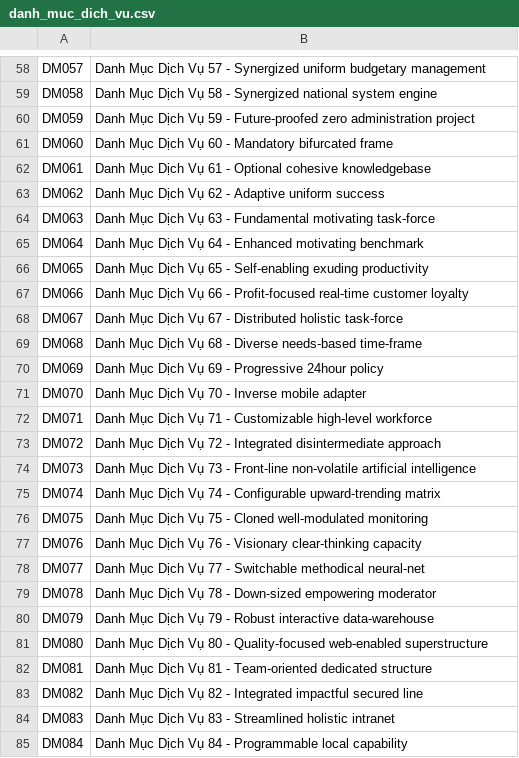
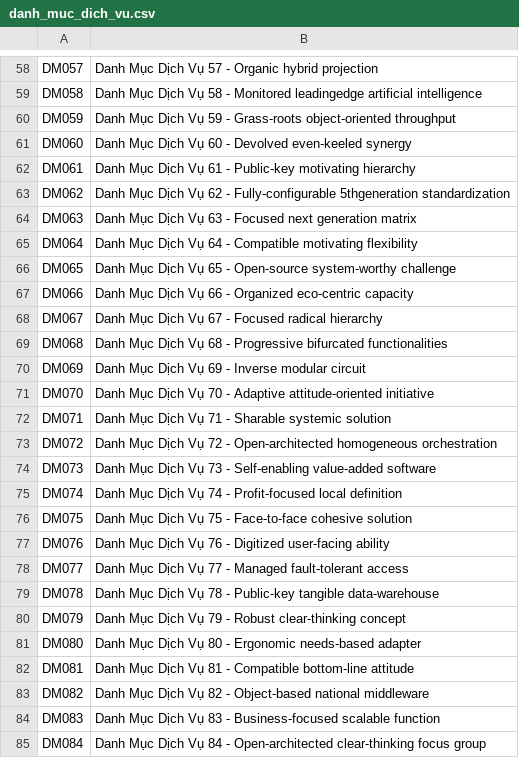
Before and after one commit to Kiritokun0909/bvgd_project, a CSV file: src/data/dich_vu/danh_muc_dich_vu.csv, drawn as a sheet; only a part is shown, gaps mark what is left out; the diff covers the shown part only; the diff names each change by its address in the sheet, - before the commit and + after, or states it on an @@ line.

```diff
--- a/src/data/dich_vu/danh_muc_dich_vu.csv
+++ b/src/data/dich_vu/danh_muc_dich_vu.csv
-B58: …57 - Synergized uniform budgetary management
+B58: …57 - Organic hybrid projection
-B59: …58 - Synergized national system engine
+B59: …58 - Monitored leadingedge artificial intelligence
-B60: …59 - Future-proofed zero administration project
+B60: …59 - Grass-roots object-oriented throughput
-B61: …60 - Mandatory bifurcated frame
+B61: …60 - Devolved even-keeled synergy
-B62: …61 - Optional cohesive knowledgebase
+B62: …61 - Public-key motivating hierarchy
-B63: …62 - Adaptive uniform success
+B63: …62 - Fully-configurable 5thgeneration standardization
-B64: …63 - Fundamental motivating task-force
+B64: …63 - Focused next generation matrix
-B65: …64 - Enhanced motivating benchmark
+B65: …64 - Compatible motivating flexibility
-B66: …65 - Self-enabling exuding productivity
+B66: …65 - Open-source system-worthy challenge
-B67: …66 - Profit-focused real-time customer loyalty
+B67: …66 - Organized eco-centric capacity
-B68: …67 - Distributed holistic task-force
+B68: …67 - Focused radical hierarchy
-B69: …68 - Diverse needs-based time-frame
+B69: …68 - Progressive bifurcated functionalities
-B70: …69 - Progressive 24hour policy
+B70: …69 - Inverse modular circuit
-B71: …70 - Inverse mobile adapter
+B71: …70 - Adaptive attitude-oriented initiative
-B72: …71 - Customizable high-level workforce
+B72: …71 - Sharable systemic solution
-B73: …72 - Integrated disintermediate approach
+B73: …72 - Open-architected homogeneous orchestration
-B74: …73 - Front-line non-volatile artificial intelligence
+B74: …73 - Self-enabling value-added software
-B75: …74 - Configurable upward-trending matrix
+B75: …74 - Profit-focused local definition
-B76: …75 - Cloned well-modulated monitoring
+B76: …75 - Face-to-face cohesive solution
-B77: …76 - Visionary clear-thinking capacity
+B77: …76 - Digitized user-facing ability
-B78: …77 - Switchable methodical neural-net
+B78: …77 - Managed fault-tolerant access
-B79: …78 - Down-sized empowering moderator
+B79: …78 - Public-key tangible data-warehouse
-B80: …- Robust interactive data-warehouse
+B80: …- Robust clear-thinking concept
-B81: …80 - Quality-focused web-enabled superstructure
+B81: …80 - Ergonomic needs-based adapter
-B82: …81 - Team-oriented dedicated structure
+B82: …81 - Compatible bottom-line attitude
-B83: …82 - Integrated impactful secured line
+B83: …82 - Object-based national middleware
-B84: …83 - Streamlined holistic intranet
+B84: …83 - Business-focused scalable function
-B85: …84 - Programmable local capability
+B85: …84 - Open-architected clear-thinking focus group
```
Also changed, not shown: 72 edited cells elsewhere in this file, src/data/kham_benh/thuoc.csv, 49 other files.
